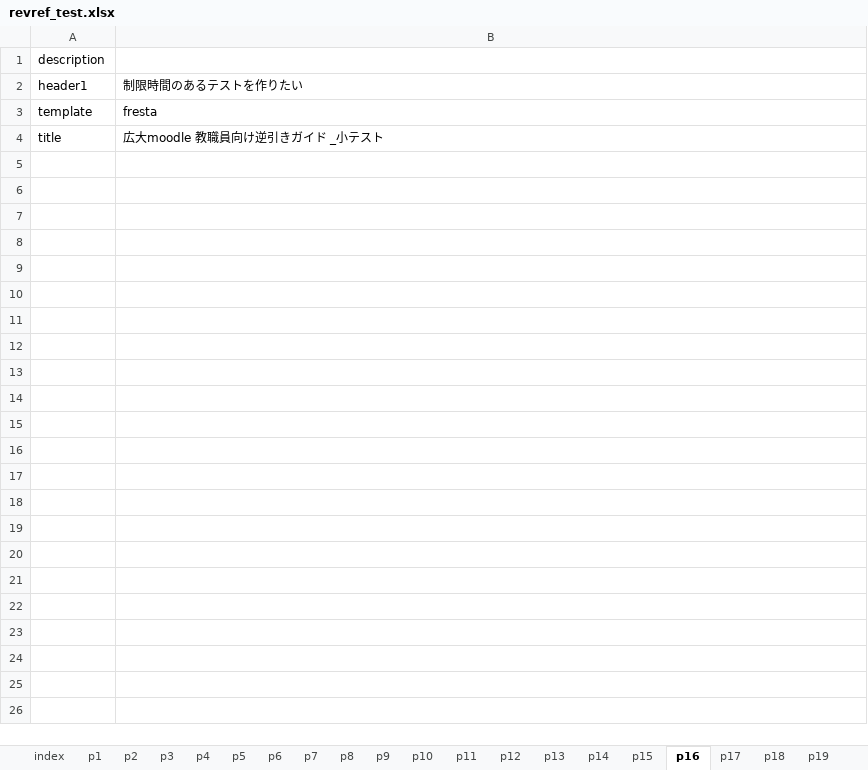
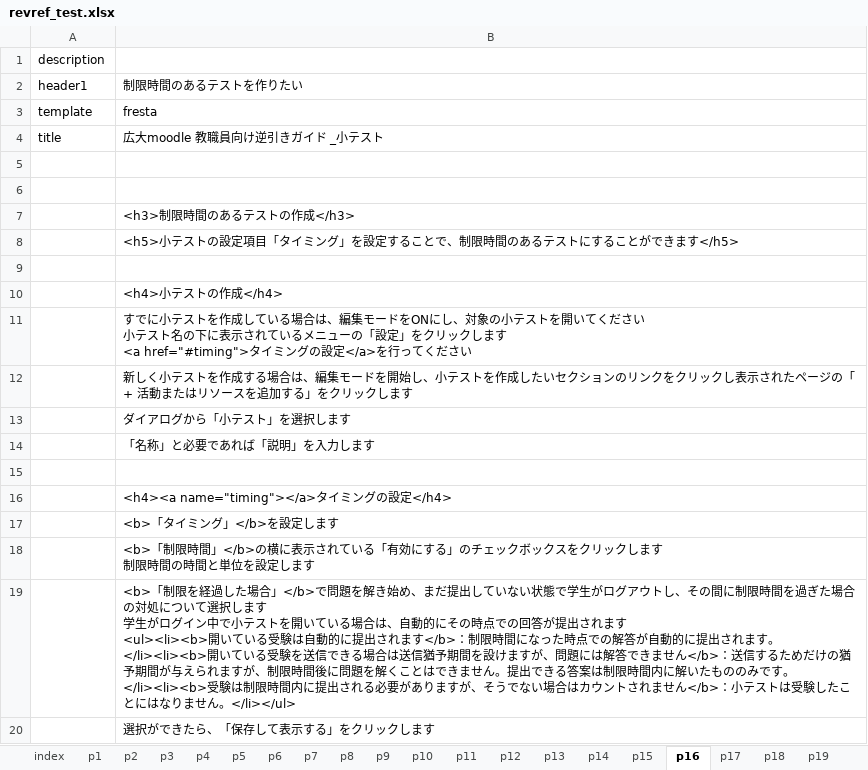
Before and after one commit to imc-lms-adm/support-vle-man, an Excel workbook: revref_test.xlsx, sheet p16, drawn as a sheet; values as stored, in another font and other column widths than the file's, no borders; ↵ is a line break in a cell; the diff names each change by its address in the sheet, - before the commit and + after, or states it on an @@ line.

```diff
--- a/revref_test.xlsx (sheet p16)
+++ b/revref_test.xlsx (sheet p16)
+row 5: (empty)
+row 6: (empty)
+row 7:  | <h3>制限時間のあるテストの作成</h3>
+row 8:  | <h5>小テストの設定項目「タイミング」を設定することで、制限時間のあるテストにすることができます</h5>
+row 9: (empty)
+row 10:  | <h4>小テストの作成</h4>
+row 11:  | すでに小テストを作成している場合は、編集モードをONにし、対象の小テストを開いてください ↵ 小テスト名の下に表示されているメニューの「設定」をクリックします ↵ <a href="#timing">タイミングの設定</a>を行ってください
+row 12:  | 新しく小テストを作成する場合は、編集モードを開始し、小テストを作成したいセクションのリンクをクリックし表示されたページの「+ 活動またはリソースを追加する」をクリックします
+row 13:  | ダイアログから「小テスト」を選択します
+row 14:  | 「名称」と必要であれば「説明」を入力します
+row 15: (empty)
+row 16:  | <h4><a name="timing"></a>タイミングの設定</h4>
+row 17:  | <b>「タイミング」</b>を設定します
+row 18:  | <b>「制限時間」</b>の横に表示されている「有効にする」のチェックボックスをクリックします ↵ 制限時間の時間と単位を設定します
+row 19:  | <b>「制限を経過した場合」</b>で問題を解き始め、まだ提出していない状態で学生がログアウトし、その間に制限時間を過ぎた場合の対処について選択します ↵ 学生がログイン中で小テストを開いている場合は、自動的にその時点での回答が提出されます ↵ <ul><li><b>開いている受験は自動的に提出されます</b>：制限時間になった時点での解答が自動的に提出されます。</li><li><b>開いている受験を送信できる場合は送信猶予期間を設けますが、問題には解答できません</b>：送信するためだけの猶予期間が与えられますが、制限時間後に問題を解くことはできません。提出できる答案は制限時間内に解いたもののみです。</li><li><b>受験は制限時間内に提出される必要がありますが、そうでない場合はカウントされません</b>：小テストは受験したことにはなりません。</li></ul>
+row 20:  | 選択ができたら、「保存して表示する」をクリックします
```
Also changed, not shown: sheet p14, sheet p22, sheet p17, sheet p6, sheet p7, sheet p13.
